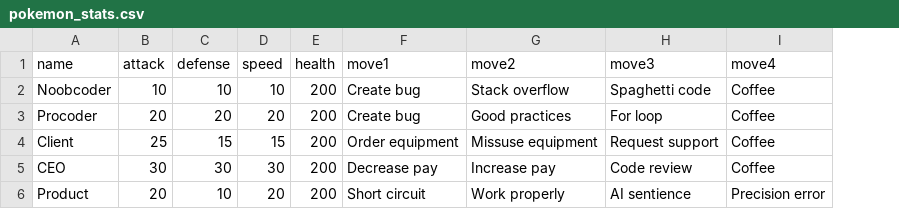
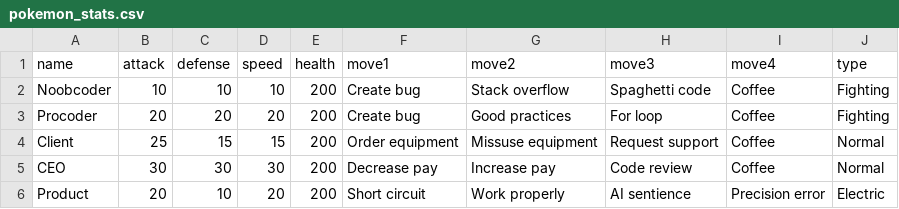
Before and after one commit to JesseDaSnail/Avonic_Pokemon_Game, a CSV file: pokemon_stats.csv, drawn as a sheet; the diff names each change by its address in the sheet, - before the commit and + after, or states it on an @@ line.

Commit message:
Implemented type damage multiplier

```diff
--- a/pokemon_stats.csv
+++ b/pokemon_stats.csv
+column J (type), rows 2-6: Fighting | Fighting | Normal | Normal | Electric
```
Also changed, not shown: 1 other file.
